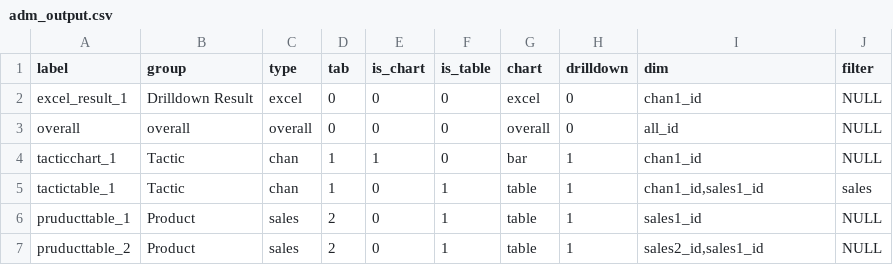
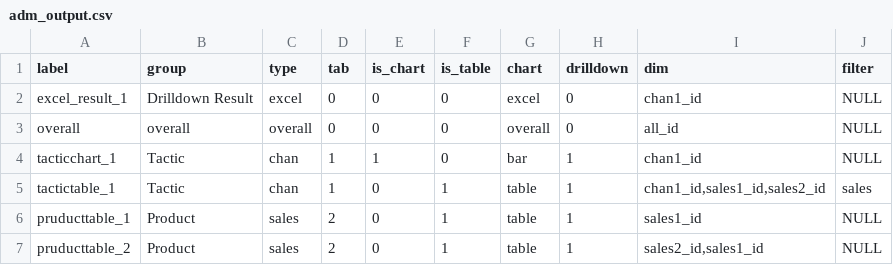
Before and after one commit to truesightconsulting/sprint3, a CSV file: admin/opt/admin/adm_output.csv, drawn as a sheet.

Commit message:
first commit

```diff
--- a/admin/opt/admin/adm_output.csv
+++ b/admin/opt/admin/adm_output.csv
@@ -4,3 +4,3 @@ overall,overall,overall,0,0,0,overall,0,all_id,NULL
 tacticchart_1,Tactic,chan,1,1,0,bar,1,chan1_id,NULL
-tactictable_1,Tactic,chan,1,0,1,table,1,"chan1_id,sales1_id",sales
+tactictable_1,Tactic,chan,1,0,1,table,1,"chan1_id,sales1_id,sales2_id",sales
 pruducttable_1,Product,sales,2,0,1,table,1,sales1_id,NULL
```
